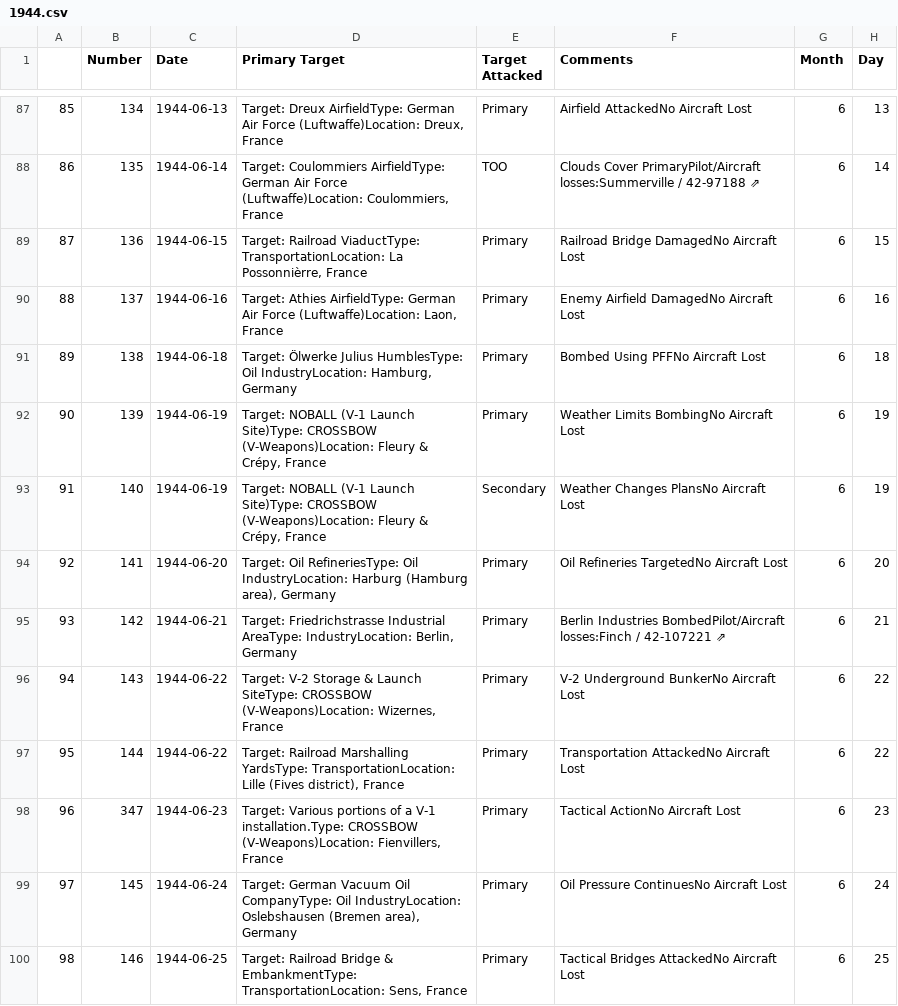
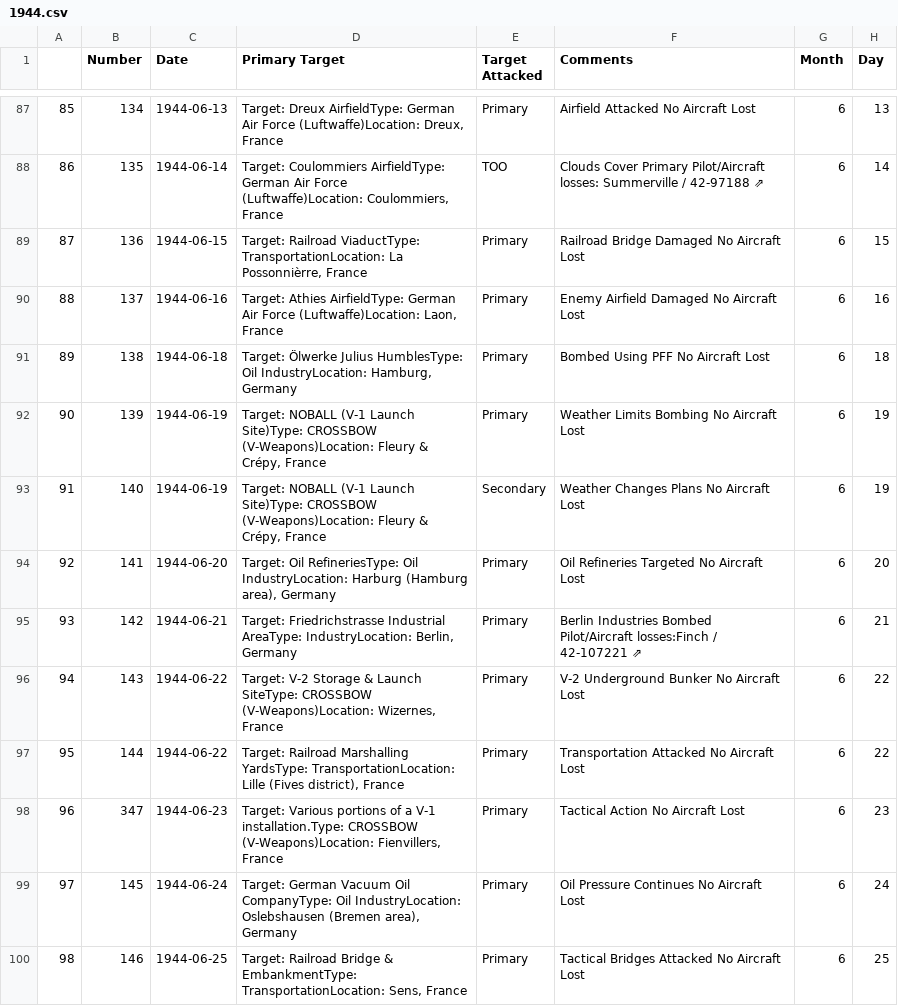
Before and after one commit to velocharts/384th-missions, a CSV file: 1944.csv, drawn as a sheet; only a part is shown, gaps mark what is left out; the diff covers the shown part only.

```diff
--- a/1944.csv
+++ b/1944.csv
@@ -87,14 +87,14 @@
-85,134,1944-06-13,"Target: Dreux AirfieldType: German Air Force (Luftwaffe)Location: Dreux, France",Primary,Airfield AttackedNo Aircraft Lost,6,13
-86,135,1944-06-14,"Target: Coulommiers AirfieldType: German Air Force (Luftwaffe)Location: Coulommiers, France",TOO,Clouds Cover PrimaryPilot/Aircraft losses:Summerville / 42‑97188 ⇗,6,14
-87,136,1944-06-15,"Target: Railroad ViaductType: TransportationLocation: La Possonnièrre, France",Primary,Railroad Bridge DamagedNo Aircraft Lost,6,15
-88,137,1944-06-16,"Target: Athies AirfieldType: German Air Force (Luftwaffe)Location: Laon, France",Primary,Enemy Airfield DamagedNo Aircraft Lost,6,16
-89,138,1944-06-18,"Target: Ölwerke Julius HumblesType: Oil IndustryLocation: Hamburg, Germany",Primary,Bombed Using PFFNo Aircraft Lost,6,18
-90,139,1944-06-19,"Target: NOBALL (V-1 Launch Site)Type: CROSSBOW (V-Weapons)Location: Fleury & Crépy, France",Primary,Weather Limits BombingNo Aircraft Lost,6,19
-91,140,1944-06-19,"Target: NOBALL (V-1 Launch Site)Type: CROSSBOW (V-Weapons)Location: Fleury & Crépy, France",Secondary,Weather Changes PlansNo Aircraft Lost,6,19
-92,141,1944-06-20,"Target: Oil RefineriesType: Oil IndustryLocation: Harburg (Hamburg area), Germany",Primary,Oil Refineries TargetedNo Aircraft Lost,6,20
-93,142,1944-06-21,"Target: Friedrichstrasse Industrial AreaType: IndustryLocation: Berlin, Germany",Primary,Berlin Industries BombedPilot/Aircraft losses:Finch / 42‑107221 ⇗,6,21
-94,143,1944-06-22,"Target: V-2 Storage & Launch SiteType: CROSSBOW (V-Weapons)Location: Wizernes, France",Primary,V-2 Underground BunkerNo Aircraft Lost,6,22
-95,144,1944-06-22,"Target: Railroad Marshalling YardsType: TransportationLocation: Lille (Fives district), France",Primary,Transportation AttackedNo Aircraft Lost,6,22
-96,347,1944-06-23,"Target: Various portions of a V-1 installation.Type: CROSSBOW (V-Weapons)Location: Fienvillers, France",Primary,Tactical ActionNo Aircraft Lost,6,23
-97,145,1944-06-24,"Target: German Vacuum Oil CompanyType: Oil IndustryLocation: Oslebshausen (Bremen area), Germany",Primary,Oil Pressure ContinuesNo Aircraft Lost,6,24
-98,146,1944-06-25,"Target: Railroad Bridge & EmbankmentType: TransportationLocation: Sens, France",Primary,Tactical Bridges AttackedNo Aircraft Lost,6,25
+85,134,1944-06-13,"Target: Dreux AirfieldType: German Air Force (Luftwaffe)Location: Dreux, France",Primary,Airfield Attacked No Aircraft Lost,6,13
+86,135,1944-06-14,"Target: Coulommiers AirfieldType: German Air Force (Luftwaffe)Location: Coulommiers, France",TOO,Clouds Cover Primary Pilot/Aircraft losses: Summerville / 42‑97188 ⇗,6,14
+87,136,1944-06-15,"Target: Railroad ViaductType: TransportationLocation: La Possonnièrre, France",Primary,Railroad Bridge Damaged No Aircraft Lost,6,15
+88,137,1944-06-16,"Target: Athies AirfieldType: German Air Force (Luftwaffe)Location: Laon, France",Primary,Enemy Airfield Damaged No Aircraft Lost,6,16
+89,138,1944-06-18,"Target: Ölwerke Julius HumblesType: Oil IndustryLocation: Hamburg, Germany",Primary,Bombed Using PFF No Aircraft Lost,6,18
+90,139,1944-06-19,"Target: NOBALL (V-1 Launch Site)Type: CROSSBOW (V-Weapons)Location: Fleury & Crépy, France",Primary,Weather Limits Bombing No Aircraft Lost,6,19
+91,140,1944-06-19,"Target: NOBALL (V-1 Launch Site)Type: CROSSBOW (V-Weapons)Location: Fleury & Crépy, France",Secondary,Weather Changes Plans No Aircraft Lost,6,19
+92,141,1944-06-20,"Target: Oil RefineriesType: Oil IndustryLocation: Harburg (Hamburg area), Germany",Primary,Oil Refineries Targeted No Aircraft Lost,6,20
+93,142,1944-06-21,"Target: Friedrichstrasse Industrial AreaType: IndustryLocation: Berlin, Germany",Primary,Berlin Industries Bombed Pilot/Aircraft losses:Finch / 42‑107221 ⇗,6,21
+94,143,1944-06-22,"Target: V-2 Storage & Launch SiteType: CROSSBOW (V-Weapons)Location: Wizernes, France",Primary,V-2 Underground Bunker No Aircraft Lost,6,22
+95,144,1944-06-22,"Target: Railroad Marshalling YardsType: TransportationLocation: Lille (Fives district), France",Primary,Transportation Attacked No Aircraft Lost,6,22
+96,347,1944-06-23,"Target: Various portions of a V-1 installation.Type: CROSSBOW (V-Weapons)Location: Fienvillers, France",Primary,Tactical Action No Aircraft Lost,6,23
+97,145,1944-06-24,"Target: German Vacuum Oil CompanyType: Oil IndustryLocation: Oslebshausen (Bremen area), Germany",Primary,Oil Pressure Continues No Aircraft Lost,6,24
+98,146,1944-06-25,"Target: Railroad Bridge & EmbankmentType: TransportationLocation: Sens, France",Primary,Tactical Bridges Attacked No Aircraft Lost,6,25
```
Also changed, not shown: 171 edited cells elsewhere in this file.
